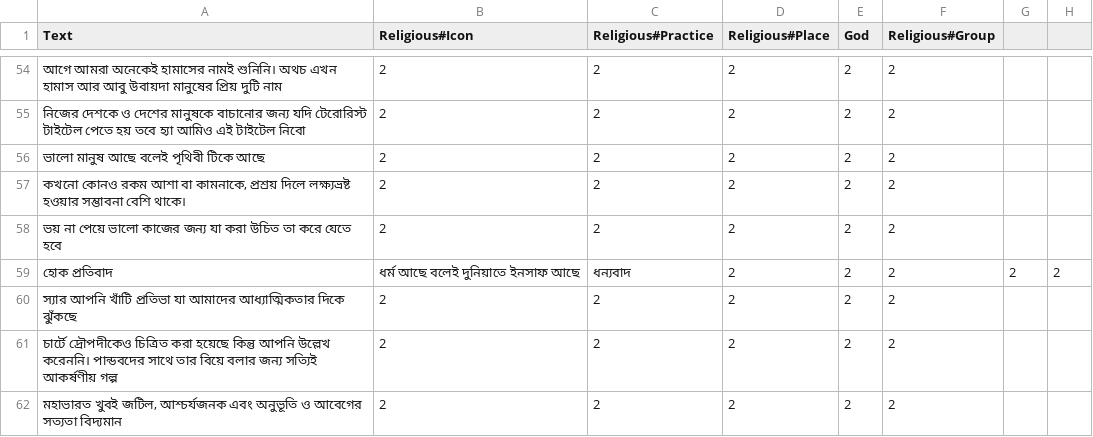
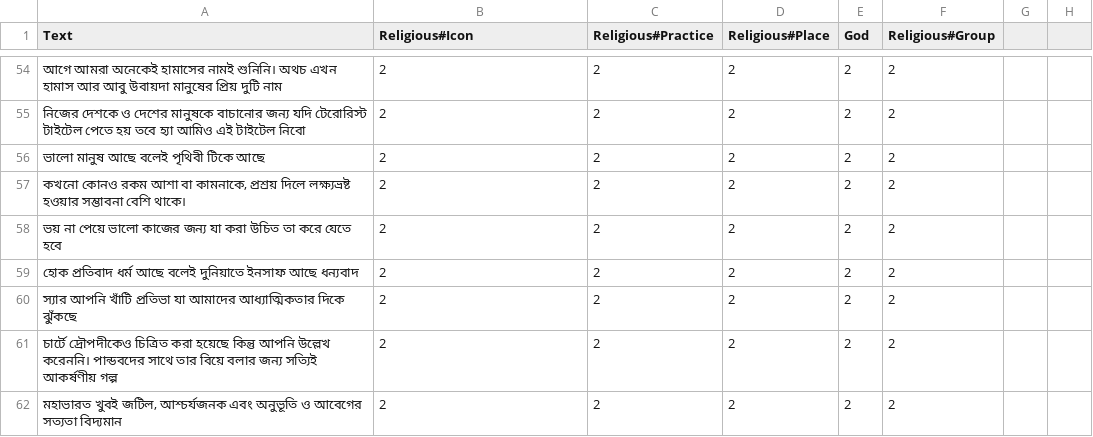
Before and after one commit to Sahim98/Aspect-Category-based-Sentiment-Analysis, a CSV file: test.csv, drawn as a sheet; only a part is shown, gaps mark what is left out.

Commit message:
Update test.csv

```diff
--- a/test.csv
+++ b/test.csv
@@ -58,3 +58,3 @@ Text,Religious#Icon,Religious#Practice,Religious#Place,God,Religious#Group
 ভয় না পেয়ে ভালো কাজের জন্য যা করা উচিত তা করে যেতে হবে,2,2,2,2,2
-হোক প্রতিবাদ, ধর্ম আছে বলেই দুনিয়াতে ইনসাফ আছে, ধন্যবাদ,2,2,2,2,2
+"হোক প্রতিবাদ ধর্ম আছে বলেই দুনিয়াতে ইনসাফ আছে ধন্যবাদ",2,2,2,2,2
 স্যার আপনি খাঁটি প্রতিভা যা আমাদের আধ্যাত্মিকতার দিকে ঝুঁকছে,2,2,2,2,2
```
